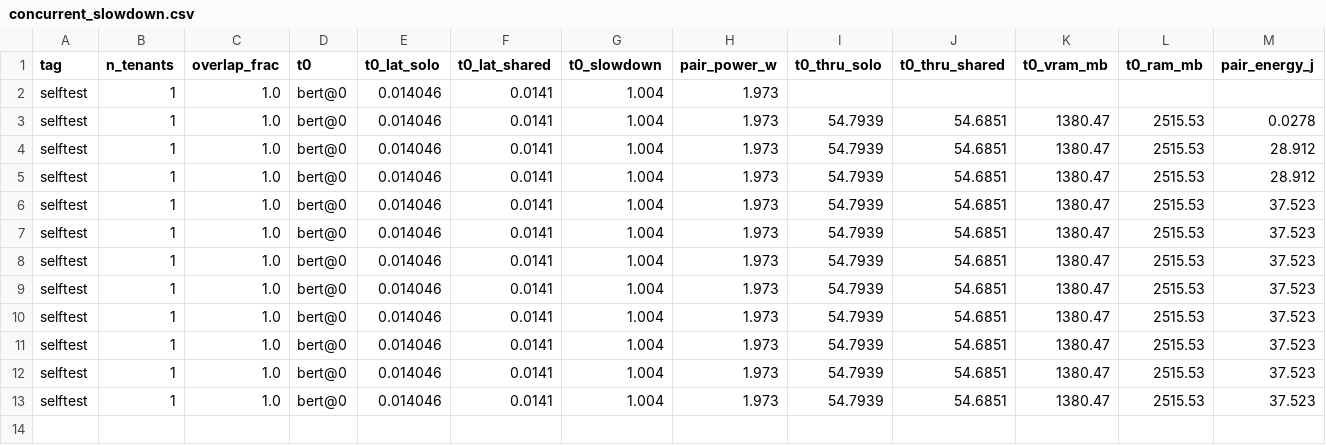
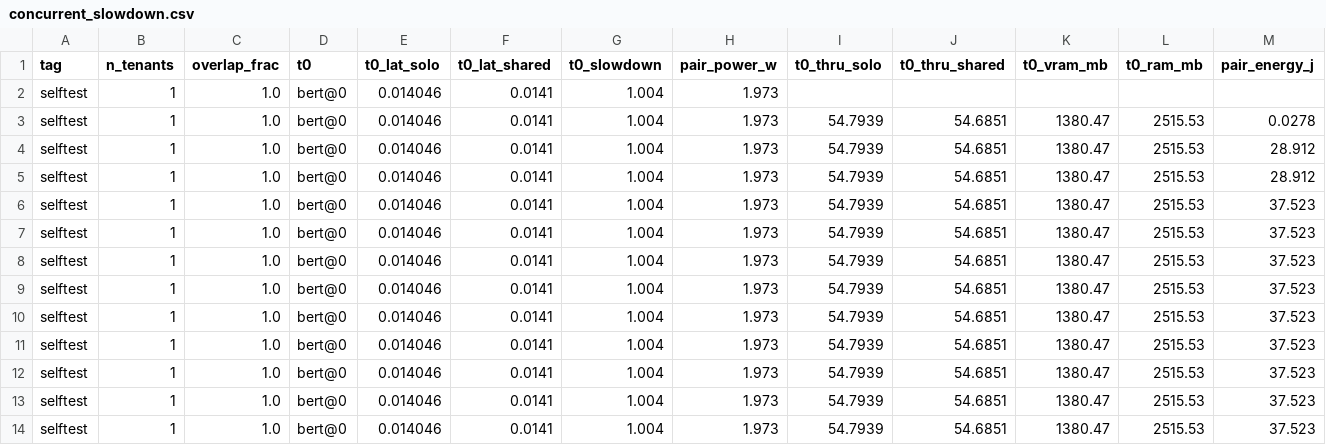
Before and after one commit to airlanggawicaksono/EarlyExitMonoRepo, a CSV file: result/multitenant/concurrent_slowdown.csv, drawn as a sheet; only a part is shown; rows hold the shown columns only; the diff names each change by its address in the sheet, - before the commit and + after, or states it on an @@ line.

```diff
--- a/result/multitenant/concurrent_slowdown.csv
+++ b/result/multitenant/concurrent_slowdown.csv
+row 14: selftest | 1 | 1.0 | bert@0 | 0.014046 | 0.0141 | 1.004 | 1.973 | 54.7939 | 54.6851 | 1380.47 | 2515.53 | 37.523
```
Also changed, not shown: result/_export/a100/llama/mmlu_pairwise/hardware.csv.
